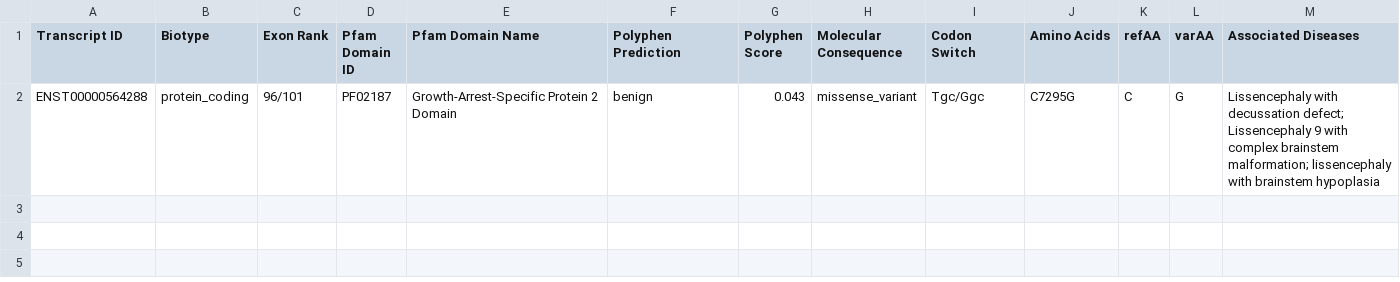
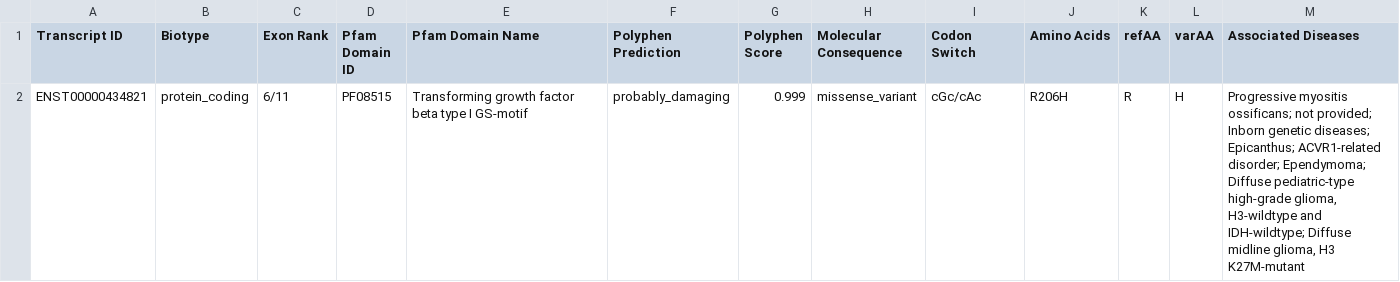
Before and after one commit to cjszem/MGI_Variant_Mapping, a CSV file: results/hum_protein_df.csv, drawn as a sheet.

Commit message:
Updating scoring, Hnalding for empty Amino Acid values

```diff
--- a/results/hum_protein_df.csv
+++ b/results/hum_protein_df.csv
@@ -1,2 +1,2 @@
 Transcript ID,Biotype,Exon Rank,Pfam Domain ID,Pfam Domain Name,Polyphen Prediction,Polyphen Score,Molecular Consequence,Codon Switch,Amino Acids,refAA,varAA,Associated Diseases
-ENST00000564288,protein_coding,96/101,PF02187,Growth-Arrest-Specific Protein 2 Domain,benign,0.043,missense_variant,Tgc/Ggc,C7295G,C,G,Lissencephaly with decussation defect; Lissencephaly 9 with complex brainstem malformation; lissencephaly with brainstem hypoplasia
+ENST00000434821,protein_coding,6/11,PF08515,Transforming growth factor beta type I GS-motif,probably_damaging,0.999,missense_variant,cGc/cAc,R206H,R,H,"Progressive myositis ossificans; not provided; Inborn genetic diseases; Epicanthus; ACVR1-related disorder; Ependymoma; Diffuse pediatric-type high-grade glioma, H3-wildtype and IDH-wildtype; Diffuse midline glioma, H3 K27M-mutant"
```
Also changed, not shown: 8 other files.
